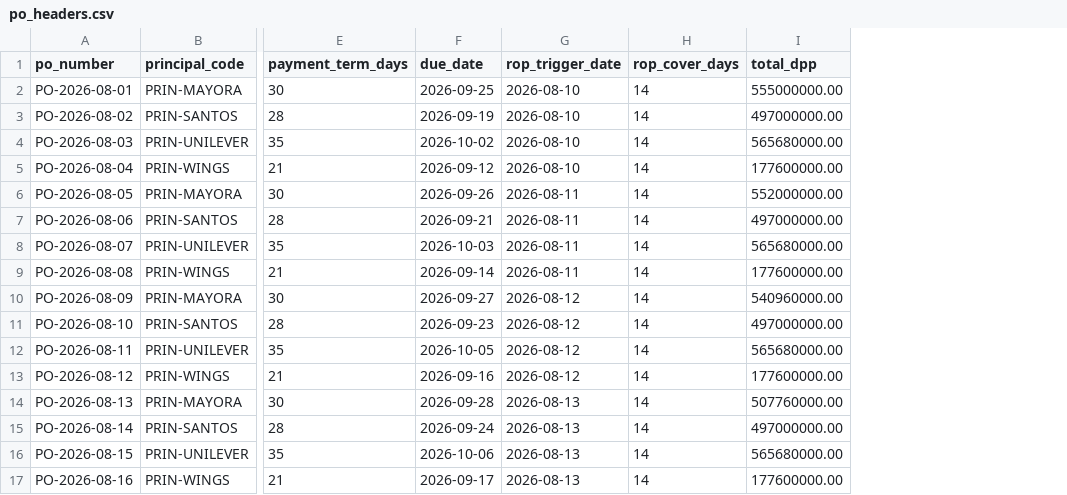
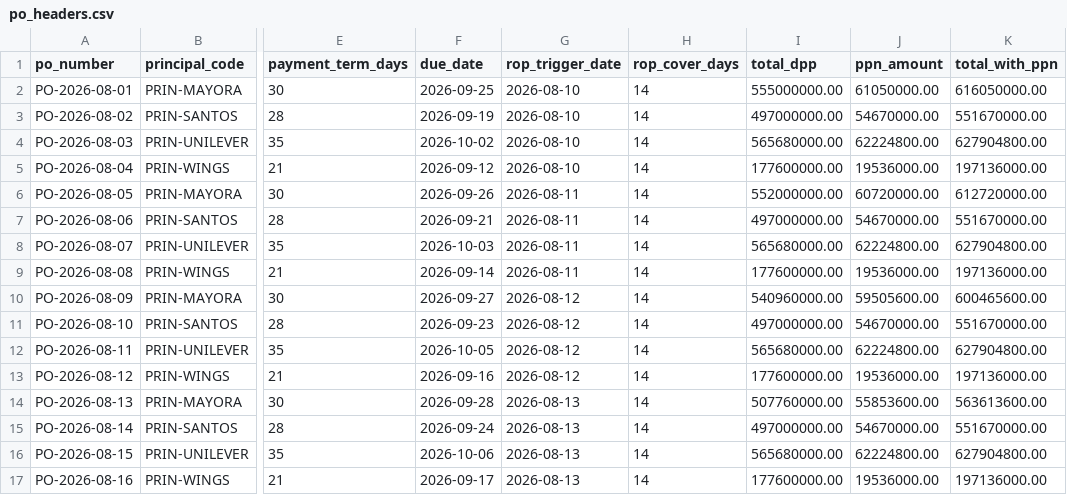
Before and after one commit to kolondam-dev/odooca-fmcg, a CSV file: data/registers/periods/2026-08/po_headers.csv, drawn as a sheet; only a part is shown, gaps mark what is left out; the diff names each change by its address in the sheet, - before the commit and + after, or states it on an @@ line.

```diff
--- a/data/registers/periods/2026-08/po_headers.csv
+++ b/data/registers/periods/2026-08/po_headers.csv
+column J (ppn_amount), rows 2-17: 61050000.00 | 54670000.00 | 62224800.00 | 19536000.00 | 60720000.00 | 54670000.00 | 62224800.00 | 19536000.00 | 59505600.00 | 54670000.00 | 62224800.00 | 19536000.00 | 55853600.00 | 54670000.00 | 62224800.00 | 19536000.00
+column K (total_with_ppn), rows 2-17: 616050000.00 | 551670000.00 | 627904800.00 | 197136000.00 | 612720000.00 | 551670000.00 | 627904800.00 | 197136000.00 | 600465600.00 | 551670000.00 | 627904800.00 | 197136000.00 | 563613600.00 | 551670000.00 | 627904800.00 | 197136000.00
```
Also changed, not shown: data/registers/periods/2026-08/ar_collections.csv, data/registers/periods/2026-08/deliveries.csv, 18 other files.
